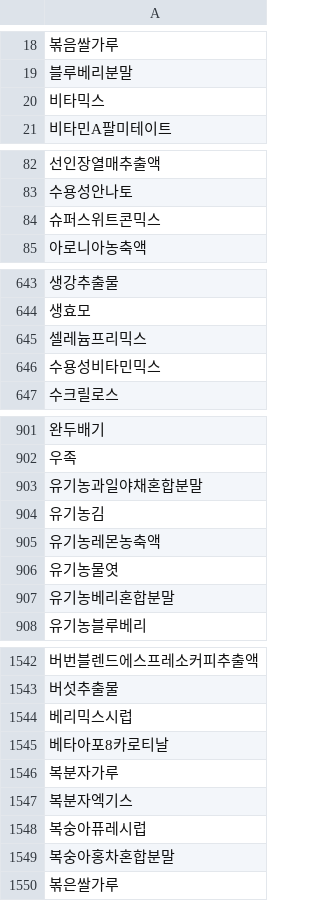
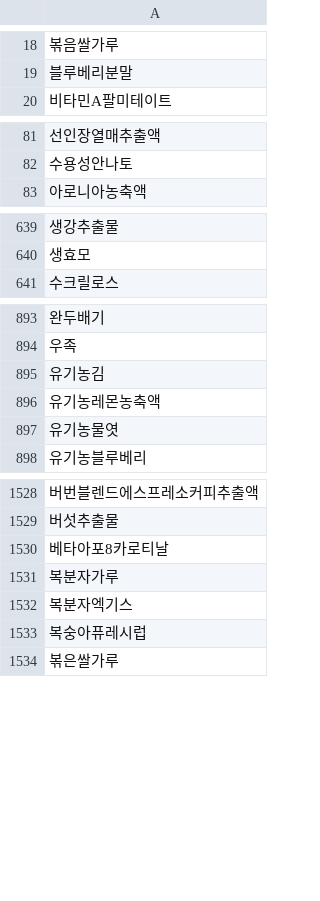
Before and after one commit to enoziwon/OpenSesame, a TSV file: src/final/lexicon/entries_auto.tsv, drawn as a sheet; only a part is shown, gaps mark what is left out; the diff covers the shown part only; the diff names each change by its address in the sheet, - before the commit and + after, or states it on an @@ line.

```diff
--- a/src/final/lexicon/entries_auto.tsv
+++ b/src/final/lexicon/entries_auto.tsv
-row 20: 비타믹스
-row 84: 슈퍼스위트콘믹스
-row 645: 셀레늄프리믹스
-row 646: 수용성비타민믹스
-row 903: 유기농과일야채혼합분말
-row 907: 유기농베리혼합분말
-row 1544: 베리믹스시럽
-row 1549: 복숭아홍차혼합분말
```
Also changed, not shown: 10 removed rows elsewhere in this file, src/final/lexicon/entries.tsv, src/final/lexicon/rules.tsv, 3 other files.
